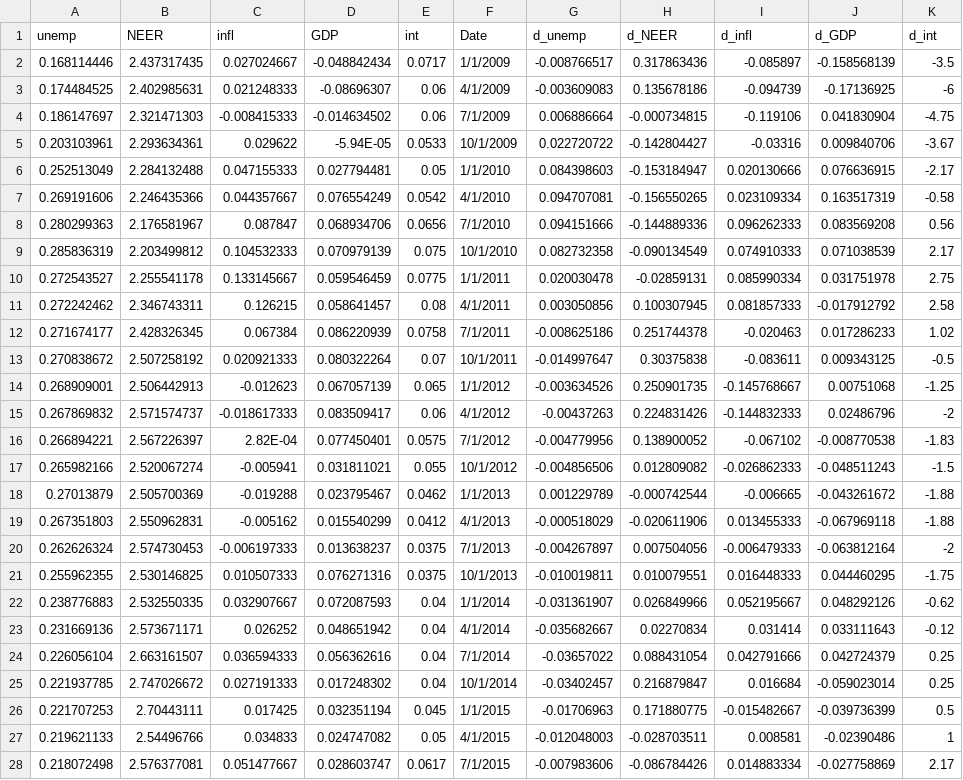
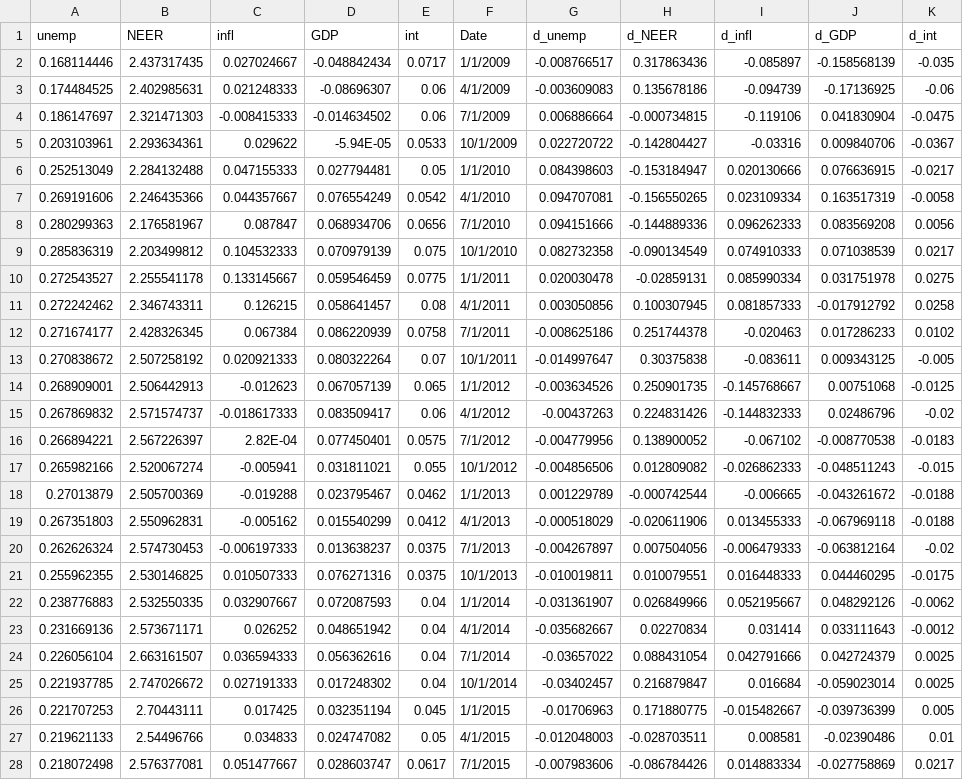
Before and after one commit to L-1996-G/data, a CSV file: macro.csv, drawn as a sheet; only a part is shown; the diff covers the shown part only; the diff names each change by its address in the sheet, - before the commit and + after, or states it on an @@ line.

Commit message:
Add files via upload

```diff
--- a/macro.csv
+++ b/macro.csv
-K2 (d_int): -3.5
+K2 (d_int): -0.035
-K3 (d_int): -6
+K3 (d_int): -0.06
-K4 (d_int): -4.75
+K4 (d_int): -0.0475
-K5 (d_int): -3.67
+K5 (d_int): -0.0367
-K6 (d_int): -2.17
+K6 (d_int): -0.0217
-K7 (d_int): -0.58
+K7 (d_int): -0.0058
-K8 (d_int): 0.56
+K8 (d_int): 0.0056
-K9 (d_int): 2.17
+K9 (d_int): 0.0217
-K10 (d_int): 2.75
+K10 (d_int): 0.0275
-K11 (d_int): 2.58
+K11 (d_int): 0.0258
-K12 (d_int): 1.02
+K12 (d_int): 0.0102
-K13 (d_int): -0.5
+K13 (d_int): -0.005
-K14 (d_int): -1.25
+K14 (d_int): -0.0125
-K15 (d_int): -2
+K15 (d_int): -0.02
-K16 (d_int): -1.83
+K16 (d_int): -0.0183
-K17 (d_int): -1.5
+K17 (d_int): -0.015
-K18:K19 (d_int): -1.88
+K18:K19 (d_int): -0.0188
-K20 (d_int): -2
+K20 (d_int): -0.02
-K21 (d_int): -1.75
+K21 (d_int): -0.0175
-K22 (d_int): -0.62
+K22 (d_int): -0.0062
-K23 (d_int): -0.12
+K23 (d_int): -0.0012
-K24:K25 (d_int): 0.25
+K24:K25 (d_int): 0.0025
-K26 (d_int): 0.5
+K26 (d_int): 0.005
-K27 (d_int): 1
+K27 (d_int): 0.01
-K28 (d_int): 2.17
+K28 (d_int): 0.0217
```
Also changed, not shown: 22 edited cells elsewhere in this file.
